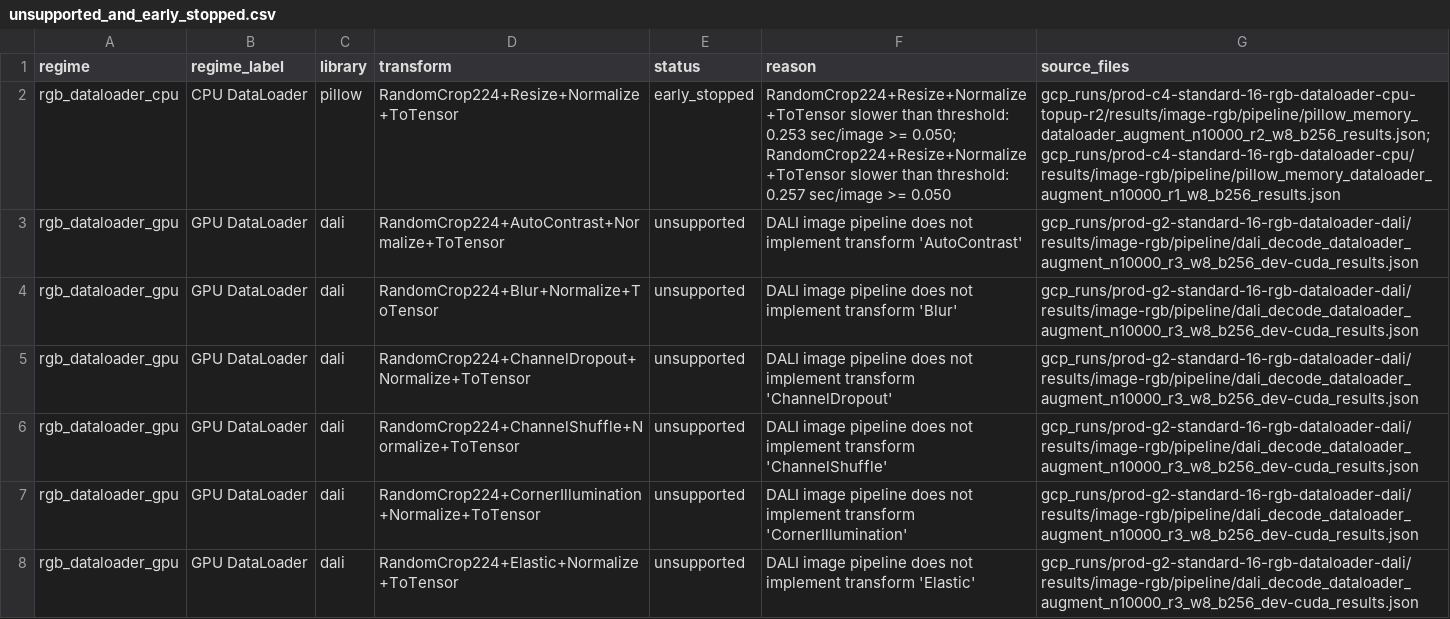
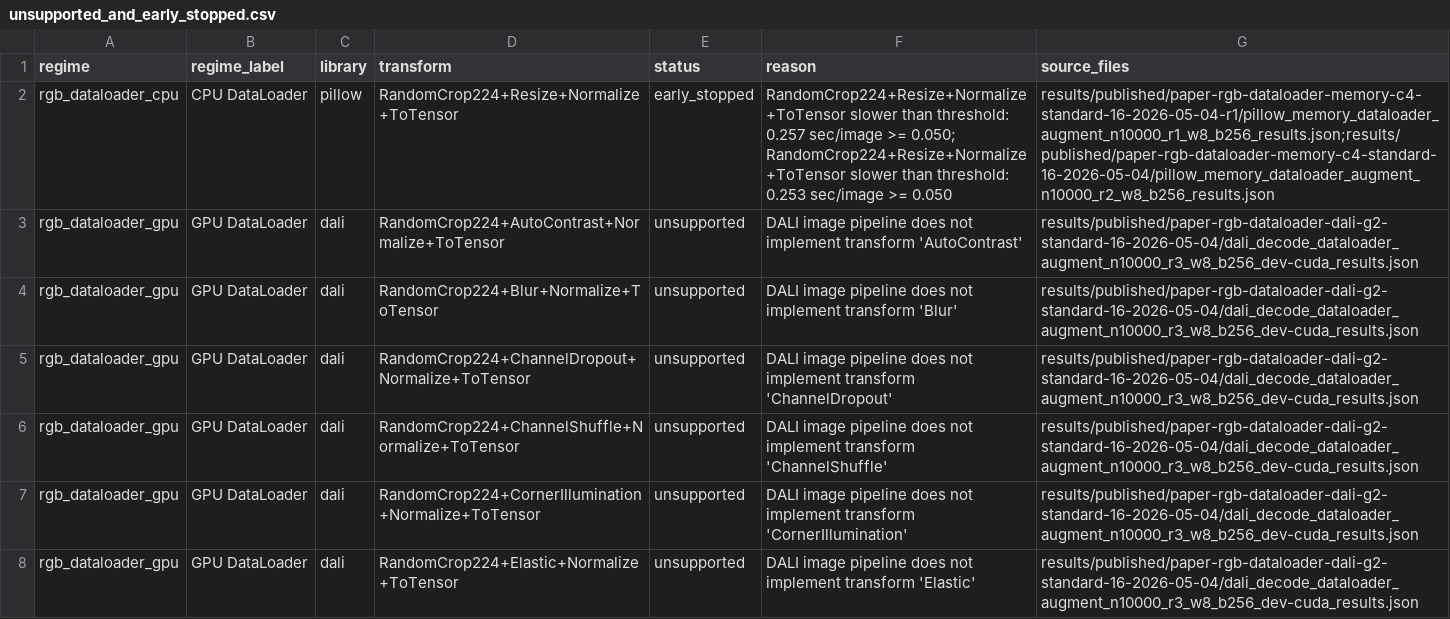
Before and after one commit to albumentations-team/benchmark, a CSV file: docs/paper_data/unsupported_and_early_stopped.csv, drawn as a sheet; only a part is shown; the diff covers the shown part only.

```diff
--- a/docs/paper_data/unsupported_and_early_stopped.csv
+++ b/docs/paper_data/unsupported_and_early_stopped.csv
@@ -1,8 +1,8 @@
 regime,regime_label,library,transform,status,reason,source_files
-rgb_dataloader_cpu,CPU DataLoader,pillow,RandomCrop224+Resize+Normalize+ToTensor,early_stopped,RandomCrop224+Resize+Normalize+ToTensor slower than threshold: 0.253 sec/image >= 0.050; RandomCrop224+Resize+Normalize+ToTensor slower than threshold: 0.257 sec/image >= 0.050,gcp_runs/prod-c4-standard-16-rgb-dataloader-cpu-topup-r2/results/image-rgb/pipeline/pillow_memory_dataloader_augment_n10000_r2_w8_b256_results.json;gcp_runs/prod-c4-standard-16-rgb-dataloader-cpu/results/image-rgb/pipeline/pillow_memory_dataloader_augment_n10000_r1_w8_b256_results.json
-rgb_dataloader_gpu,GPU DataLoader,dali,RandomCrop224+AutoContrast+Normalize+ToTensor,unsupported,DALI image pipeline does not implement transform 'AutoContrast',gcp_runs/prod-g2-standard-16-rgb-dataloader-dali/results/image-rgb/pipeline/dali_decode_dataloader_augment_n10000_r3_w8_b256_dev-cuda_results.json
-rgb_dataloader_gpu,GPU DataLoader,dali,RandomCrop224+Blur+Normalize+ToTensor,unsupported,DALI image pipeline does not implement transform 'Blur',gcp_runs/prod-g2-standard-16-rgb-dataloader-dali/results/image-rgb/pipeline/dali_decode_dataloader_augment_n10000_r3_w8_b256_dev-cuda_results.json
-rgb_dataloader_gpu,GPU DataLoader,dali,RandomCrop224+ChannelDropout+Normalize+ToTensor,unsupported,DALI image pipeline does not implement transform 'ChannelDropout',gcp_runs/prod-g2-standard-16-rgb-dataloader-dali/results/image-rgb/pipeline/dali_decode_dataloader_augment_n10000_r3_w8_b256_dev-cuda_results.json
-rgb_dataloader_gpu,GPU DataLoader,dali,RandomCrop224+ChannelShuffle+Normalize+ToTensor,unsupported,DALI image pipeline does not implement transform 'ChannelShuffle',gcp_runs/prod-g2-standard-16-rgb-dataloader-dali/results/image-rgb/pipeline/dali_decode_dataloader_augment_n10000_r3_w8_b256_dev-cuda_results.json
-rgb_dataloader_gpu,GPU DataLoader,dali,RandomCrop224+CornerIllumination+Normalize+ToTensor,unsupported,DALI image pipeline does not implement transform 'CornerIllumination',gcp_runs/prod-g2-standard-16-rgb-dataloader-dali/results/image-rgb/pipeline/dali_decode_dataloader_augment_n10000_r3_w8_b256_dev-cuda_results.json
-rgb_dataloader_gpu,GPU DataLoader,dali,RandomCrop224+Elastic+Normalize+ToTensor,unsupported,DALI image pipeline does not implement transform 'Elastic',gcp_runs/prod-g2-standard-16-rgb-dataloader-dali/results/image-rgb/pipeline/dali_decode_dataloader_augment_n10000_r3_w8_b256_dev-cuda_results.json
+rgb_dataloader_cpu,CPU DataLoader,pillow,RandomCrop224+Resize+Normalize+ToTensor,early_stopped,RandomCrop224+Resize+Normalize+ToTensor slower than threshold: 0.257 sec/image >= 0.050; RandomCrop224+Resize+Normalize+ToTensor slower than threshold: 0.253 sec/image >= 0.050,results/published/paper-rgb-dataloader-memory-c4-standard-16-2026-05-04-r1/pillow_memory_dataloader_augment_n10000_r1_w8_b256_results.json;results/published/paper-rgb-dataloader-memory-c4-standard-16-2026-05-04/pillow_memory_dataloader_augment_n10000_r2_w8_b256_results.json
+rgb_dataloader_gpu,GPU DataLoader,dali,RandomCrop224+AutoContrast+Normalize+ToTensor,unsupported,DALI image pipeline does not implement transform 'AutoContrast',results/published/paper-rgb-dataloader-dali-g2-standard-16-2026-05-04/dali_decode_dataloader_augment_n10000_r3_w8_b256_dev-cuda_results.json
+rgb_dataloader_gpu,GPU DataLoader,dali,RandomCrop224+Blur+Normalize+ToTensor,unsupported,DALI image pipeline does not implement transform 'Blur',results/published/paper-rgb-dataloader-dali-g2-standard-16-2026-05-04/dali_decode_dataloader_augment_n10000_r3_w8_b256_dev-cuda_results.json
+rgb_dataloader_gpu,GPU DataLoader,dali,RandomCrop224+ChannelDropout+Normalize+ToTensor,unsupported,DALI image pipeline does not implement transform 'ChannelDropout',results/published/paper-rgb-dataloader-dali-g2-standard-16-2026-05-04/dali_decode_dataloader_augment_n10000_r3_w8_b256_dev-cuda_results.json
+rgb_dataloader_gpu,GPU DataLoader,dali,RandomCrop224+ChannelShuffle+Normalize+ToTensor,unsupported,DALI image pipeline does not implement transform 'ChannelShuffle',results/published/paper-rgb-dataloader-dali-g2-standard-16-2026-05-04/dali_decode_dataloader_augment_n10000_r3_w8_b256_dev-cuda_results.json
+rgb_dataloader_gpu,GPU DataLoader,dali,RandomCrop224+CornerIllumination+Normalize+ToTensor,unsupported,DALI image pipeline does not implement transform 'CornerIllumination',results/published/paper-rgb-dataloader-dali-g2-standard-16-2026-05-04/dali_decode_dataloader_augment_n10000_r3_w8_b256_dev-cuda_results.json
+rgb_dataloader_gpu,GPU DataLoader,dali,RandomCrop224+Elastic+Normalize+ToTensor,unsupported,DALI image pipeline does not implement transform 'Elastic',results/published/paper-rgb-dataloader-dali-g2-standard-16-2026-05-04/dali_decode_dataloader_augment_n10000_r3_w8_b256_dev-cuda_results.json
```
Also changed, not shown: 44 edited cells elsewhere in this file, docs/paper_data/all_results.csv, docs/paper_data/figure_elastic_row.csv, 21 other files.
